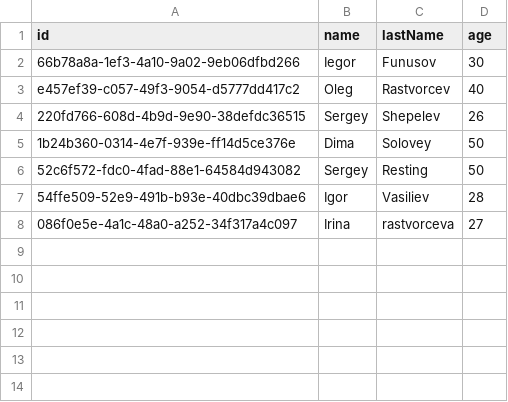
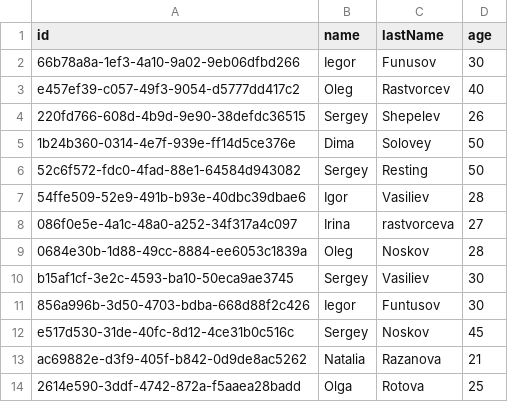
Before and after one commit to OlehNoskov/nix_9, a CSV file: hw_7_ionio/employees.csv, drawn as a sheet.

```diff
--- a/hw_7_ionio/employees.csv
+++ b/hw_7_ionio/employees.csv
@@ -8 +8,7 @@ e457ef39-c057-49f3-9054-d5777dd417c2,Oleg,Rastvorcev,40
 086f0e5e-4a1c-48a0-a252-34f317a4c097,Irina,rastvorceva,27
+0684e30b-1d88-49cc-8884-ee6053c1839a,Oleg,Noskov,28
+b15af1cf-3e2c-4593-ba10-50eca9ae3745,Sergey,Vasiliev,30
+856a996b-3d50-4703-bdba-668d88f2c426,Iegor,Funtusov,30
+e517d530-31de-40fc-8d12-4ce31b0c516c,Sergey,Noskov,45
+ac69882e-d3f9-405f-b842-0d9de8ac5262,Natalia,Razanova,21
+2614e590-3ddf-4742-872a-f5aaea28badd,Olga,Rotova,25
```
Also changed, not shown: hw_7_ionio/dep_emp.csv, hw_7_ionio/departments.csv, 9 other files.
